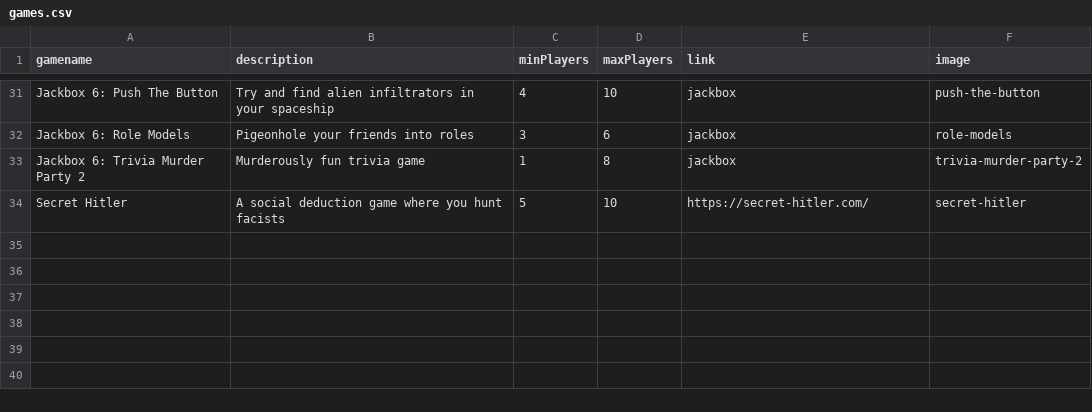
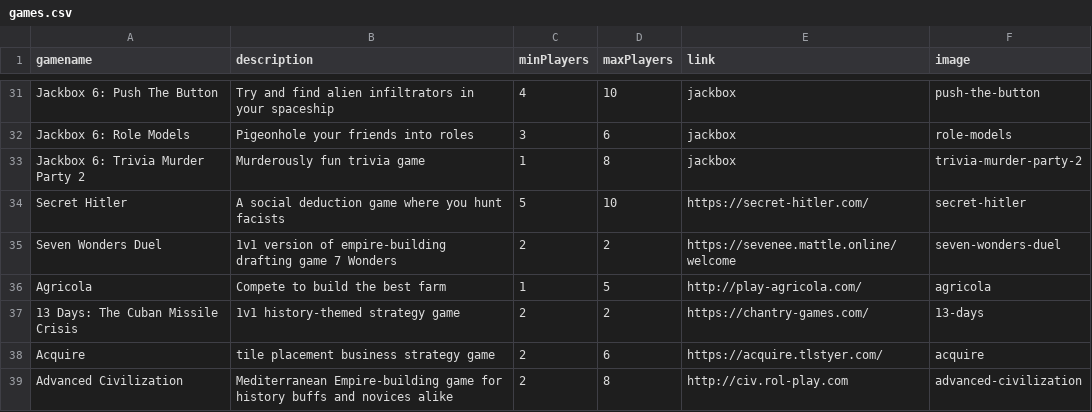
Before and after one commit to Adam-Nicewarner/jackbox-sorter, a CSV file: games.csv, drawn as a sheet; only a part is shown, gaps mark what is left out.

Commit message:
added more games

```diff
--- a/games.csv
+++ b/games.csv
@@ -34 +34,6 @@ Jackbox 6: Trivia Murder Party 2,Murderously fun trivia game,1,8,jackbox,trivia-
 Secret Hitler,A social deduction game where you hunt facists,5,10,https://secret-hitler.com/,secret-hitler
+Seven Wonders Duel,1v1 version of empire-building drafting game 7 Wonders,2,2,https://sevenee.mattle.online/welcome,seven-wonders-duel
+Agricola,Compete to build the best farm,1,5,http://play-agricola.com/,agricola
+13 Days: The Cuban Missile Crisis,1v1 history-themed strategy game,2,2,https://chantry-games.com/ ,13-days
+Acquire,tile placement business strategy game,2,6,https://acquire.tlstyer.com/,acquire
+Advanced Civilization,Mediterranean Empire-building game for history buffs and novices alike,2,8,http://civ.rol-play.com ,advanced-civilization
```
Also changed, not shown: 5 other files.
